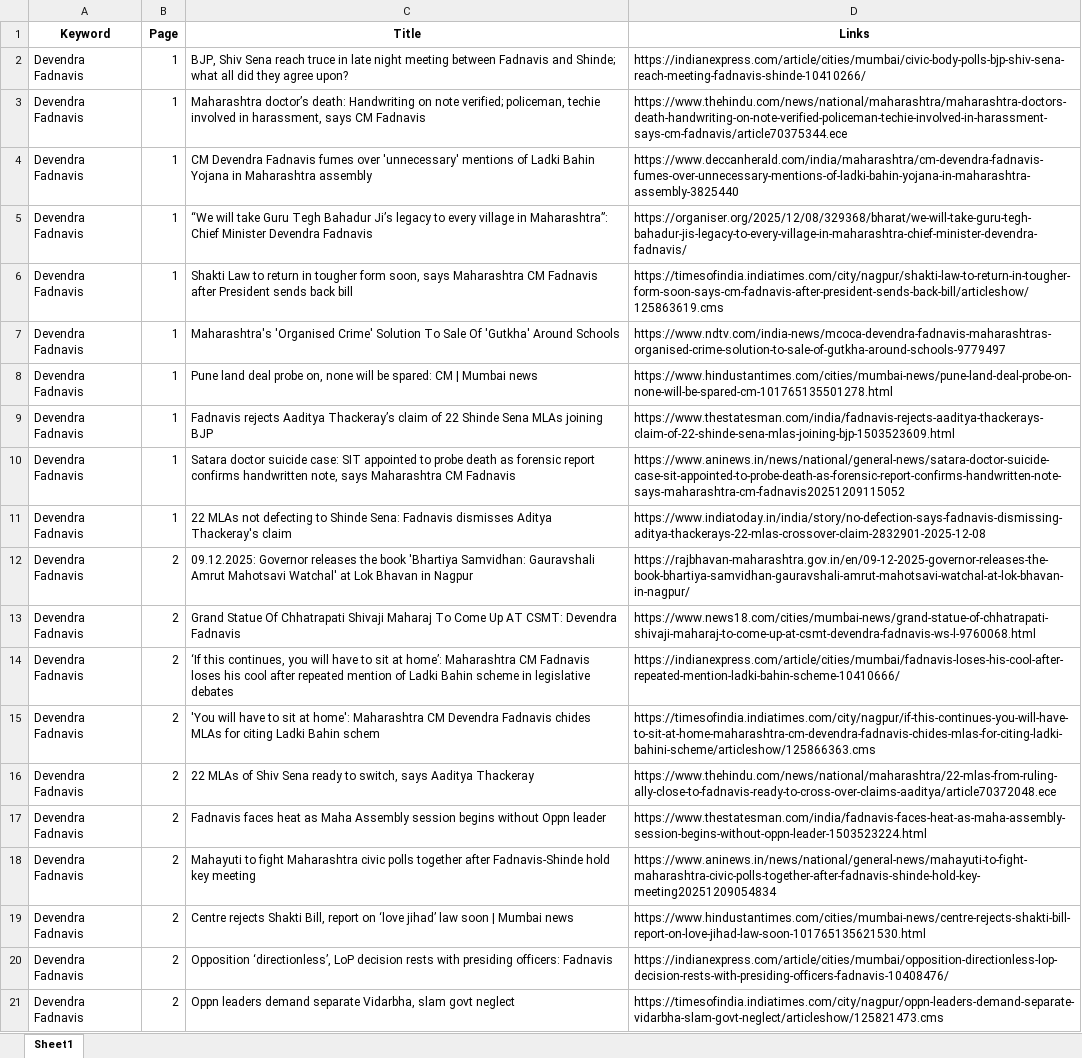
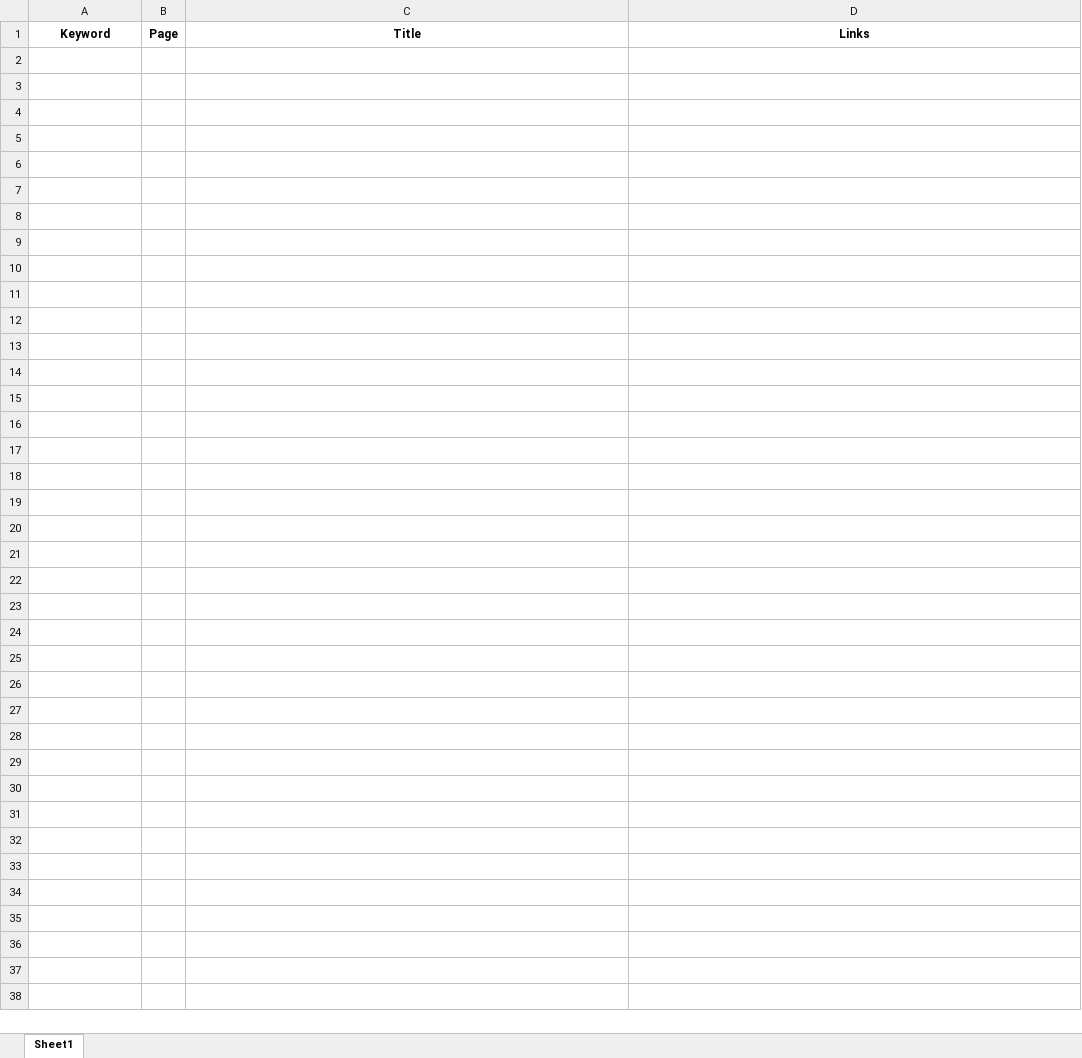
Before and after one commit to TheStrelemaLLP/Media-Monitoring-Pipeline, an Excel workbook: Output/Devendra Fadnavis/extracted_links.xlsx, sheet Sheet1, drawn as a sheet; only a part is shown; values as stored, in another font and other column widths than the file's, no borders; the diff covers the shown part only; the diff names each change by its address in the sheet, - before the commit and + after, or states it on an @@ line.

```diff
--- a/Output/Devendra Fadnavis/extracted_links.xlsx (sheet Sheet1)
+++ b/Output/Devendra Fadnavis/extracted_links.xlsx (sheet Sheet1)
-row 2: Devendra Fadnavis | 1 | BJP, Shiv Sena reach truce in late night meeting between Fadnavis and Shinde; what all did they agree upon? | https://indianexpress.com/article/cities/mumbai/civic-body-polls-bjp-shiv-sena-reach-meeting-fadnavis-shinde-10410266/
-row 3: Devendra Fadnavis | 1 | Maharashtra doctor’s death: Handwriting on note verified; policeman, techie involved in harassment, says CM Fadnavis | https://www.thehindu.com/news/national/maharashtra/maharashtra-doctors-death-handwriting-on-note-verified-policeman-techie-involved-in-harassment-says-cm-fadnavis/article70375344.ece
-row 4: Devendra Fadnavis | 1 | CM Devendra Fadnavis fumes over 'unnecessary' mentions of Ladki Bahin Yojana in Maharashtra assembly | https://www.deccanherald.com/india/maharashtra/cm-devendra-fadnavis-fumes-over-unnecessary-mentions-of-ladki-bahin-yojana-in-maharashtra-assembly-3825440
-row 5: Devendra Fadnavis | 1 | “We will take Guru Tegh Bahadur Ji’s legacy to every village in Maharashtra”: Chief Minister Devendra Fadnavis | https://organiser.org/2025/12/08/329368/bharat/we-will-take-guru-tegh-bahadur-jis-legacy-to-every-village-in-maharashtra-chief-minister-devendra-fadnavis/
-row 6: Devendra Fadnavis | 1 | Shakti Law to return in tougher form soon, says Maharashtra CM Fadnavis after President sends back bill | https://timesofindia.indiatimes.com/city/nagpur/shakti-law-to-return-in-tougher-form-soon-says-cm-fadnavis-after-president-sends-back-bill/articleshow/125863619.cms
-row 7: Devendra Fadnavis | 1 | Maharashtra's 'Organised Crime' Solution To Sale Of 'Gutkha' Around Schools | https://www.ndtv.com/india-news/mcoca-devendra-fadnavis-maharashtras-organised-crime-solution-to-sale-of-gutkha-around-schools-9779497
-row 8: Devendra Fadnavis | 1 | Pune land deal probe on, none will be spared: CM | Mumbai news | https://www.hindustantimes.com/cities/mumbai-news/pune-land-deal-probe-on-none-will-be-spared-cm-101765135501278.html
-row 9: Devendra Fadnavis | 1 | Fadnavis rejects Aaditya Thackeray’s claim of 22 Shinde Sena MLAs joining BJP | https://www.thestatesman.com/india/fadnavis-rejects-aaditya-thackerays-claim-of-22-shinde-sena-mlas-joining-bjp-1503523609.html
-row 10: Devendra Fadnavis | 1 | Satara doctor suicide case: SIT appointed to probe death as forensic report confirms handwritten note, says Maharashtra CM Fadnavis | https://www.aninews.in/news/national/general-news/satara-doctor-suicide-case-sit-appointed-to-probe-death-as-forensic-report-confirms-handwritten-note-says-maharashtra-cm-fadnavis20251209115052
-row 11: Devendra Fadnavis | 1 | 22 MLAs not defecting to Shinde Sena: Fadnavis dismisses Aditya Thackeray's claim | https://www.indiatoday.in/india/story/no-defection-says-fadnavis-dismissing-aditya-thackerays-22-mlas-crossover-claim-2832901-2025-12-08
-row 12: Devendra Fadnavis | 2 | 09.12.2025: Governor releases the book 'Bhartiya Samvidhan: Gauravshali Amrut Mahotsavi Watchal' at Lok Bhavan in Nagpur | https://rajbhavan-maharashtra.gov.in/en/09-12-2025-governor-releases-the-book-bhartiya-samvidhan-gauravshali-amrut-mahotsavi-watchal-at-lok-bhavan-in-nagpur/
-row 13: Devendra Fadnavis | 2 | Grand Statue Of Chhatrapati Shivaji Maharaj To Come Up AT CSMT: Devendra Fadnavis | https://www.news18.com/cities/mumbai-news/grand-statue-of-chhatrapati-shivaji-maharaj-to-come-up-at-csmt-devendra-fadnavis-ws-l-9760068.html
-row 14: Devendra Fadnavis | 2 | ‘If this continues, you will have to sit at home’: Maharashtra CM Fadnavis loses his cool after repeated mention of Ladki Bahin scheme in legislative debates | https://indianexpress.com/article/cities/mumbai/fadnavis-loses-his-cool-after-repeated-mention-ladki-bahin-scheme-10410666/
-row 15: Devendra Fadnavis | 2 | 'You will have to sit at home': Maharashtra CM Devendra Fadnavis chides MLAs for citing Ladki Bahin schem | https://timesofindia.indiatimes.com/city/nagpur/if-this-continues-you-will-have-to-sit-at-home-maharashtra-cm-devendra-fadnavis-chides-mlas-for-citing-ladki-bahini-scheme/articleshow/125866363.cms
-row 16: Devendra Fadnavis | 2 | 22 MLAs of Shiv Sena ready to switch, says Aaditya Thackeray | https://www.thehindu.com/news/national/maharashtra/22-mlas-from-ruling-ally-close-to-fadnavis-ready-to-cross-over-claims-aaditya/article70372048.ece
-row 17: Devendra Fadnavis | 2 | Fadnavis faces heat as Maha Assembly session begins without Oppn leader | https://www.thestatesman.com/india/fadnavis-faces-heat-as-maha-assembly-session-begins-without-oppn-leader-1503523224.html
-row 18: Devendra Fadnavis | 2 | Mahayuti to fight Maharashtra civic polls together after Fadnavis-Shinde hold key meeting | https://www.aninews.in/news/national/general-news/mahayuti-to-fight-maharashtra-civic-polls-together-after-fadnavis-shinde-hold-key-meeting20251209054834
-row 19: Devendra Fadnavis | 2 | Centre rejects Shakti Bill, report on ‘love jihad’ law soon | Mumbai news | https://www.hindustantimes.com/cities/mumbai-news/centre-rejects-shakti-bill-report-on-love-jihad-law-soon-101765135621530.html
-row 20: Devendra Fadnavis | 2 | Opposition ‘directionless’, LoP decision rests with presiding officers: Fadnavis | https://indianexpress.com/article/cities/mumbai/opposition-directionless-lop-decision-rests-with-presiding-officers-fadnavis-10408476/
-row 21: Devendra Fadnavis | 2 | Oppn leaders demand separate Vidarbha, slam govt neglect | https://timesofindia.indiatimes.com/city/nagpur/oppn-leaders-demand-separate-vidarbha-slam-govt-neglect/articleshow/125821473.cms
```
Also changed, not shown: 192 removed rows elsewhere in this sheet, 4 other files.
